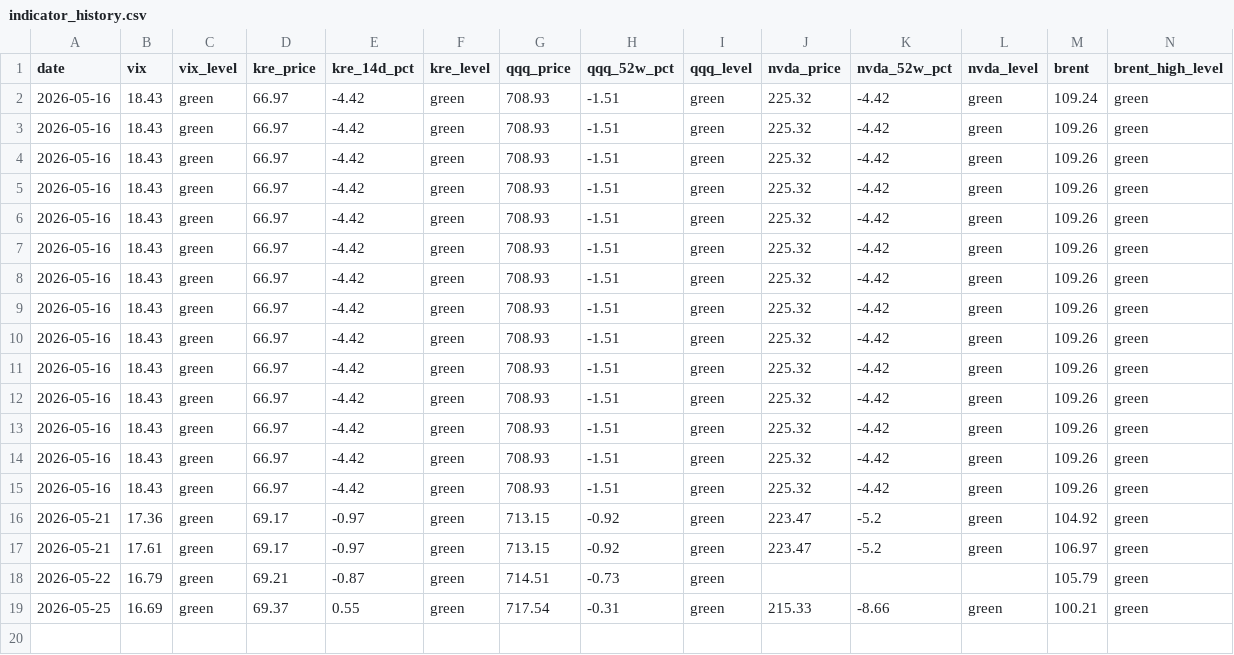
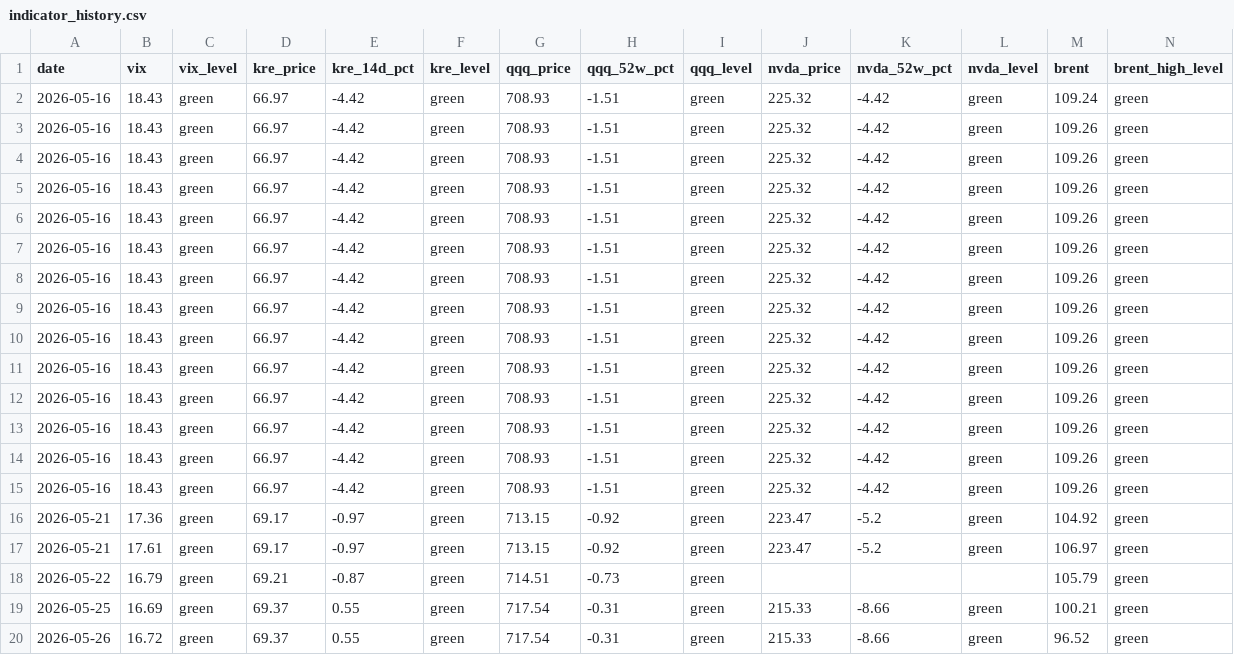
Before and after one commit to h1054454/qc_monitor, a CSV file: data/indicator_history.csv, drawn as a sheet; only a part is shown; rows hold the shown columns only; the diff names each change by its address in the sheet, - before the commit and + after, or states it on an @@ line.

```diff
--- a/data/indicator_history.csv
+++ b/data/indicator_history.csv
+row 20: 2026-05-26 | 16.72 | green | 69.37 | 0.55 | green | 717.54 | -0.31 | green | 215.33 | -8.66 | green | 96.52 | green
```
Also changed, not shown: 1 other file.
